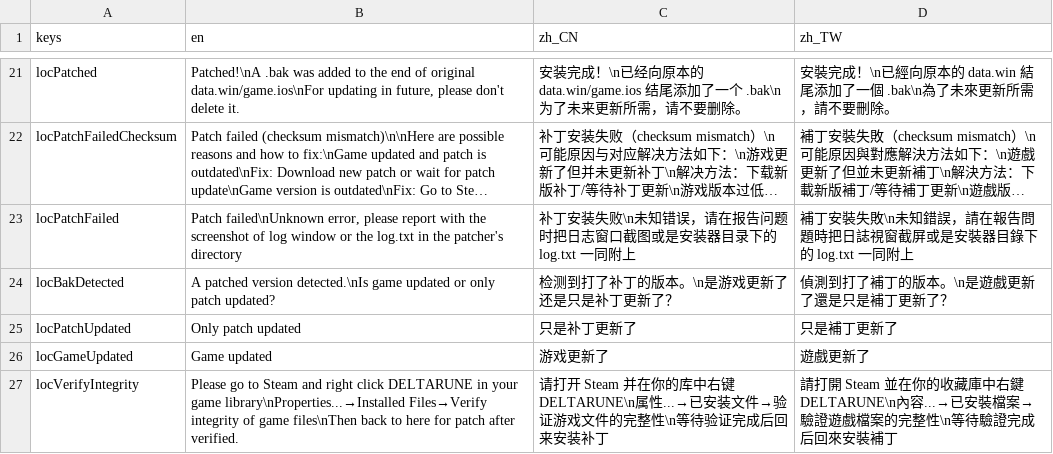
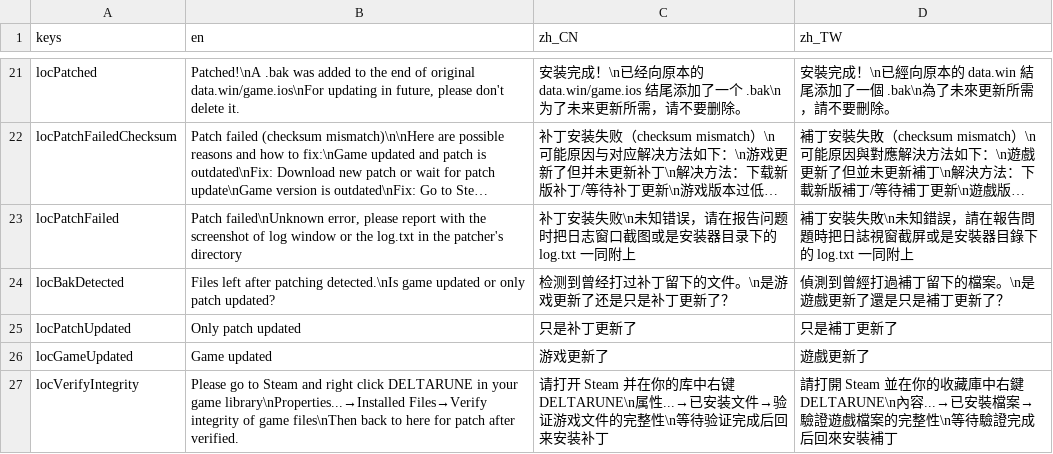
Before and after one commit to gm3dr/DeltaruneChinesePatcher, a CSV file: Locale/loc.csv, drawn as a sheet; only a part is shown, gaps mark what is left out; long unchanged cells end in …; the diff names each change by its address in the sheet, - before the commit and + after, or states it on an @@ line.

```diff
--- a/Locale/loc.csv
+++ b/Locale/loc.csv
-B24 (en): A patched version detected.\nIs game…
+B24 (en): Files left after patching detected.\nIs game…
-C24 (zh_CN): 检测到打了补丁的版本。\n是游戏更新了还是只是补丁更新了？
+C24 (zh_CN): 检测到曾经打过补丁留下的文件。\n是游戏更新了还是只是补丁更新了？
-D24 (zh_TW): 偵測到打了補丁的版本。\n是遊戲更新了還是只是補丁更新了？
+D24 (zh_TW): 偵測到曾經打過補丁留下的檔案。\n是遊戲更新了還是只是補丁更新了？
```
Also changed, not shown: 3 other files.
